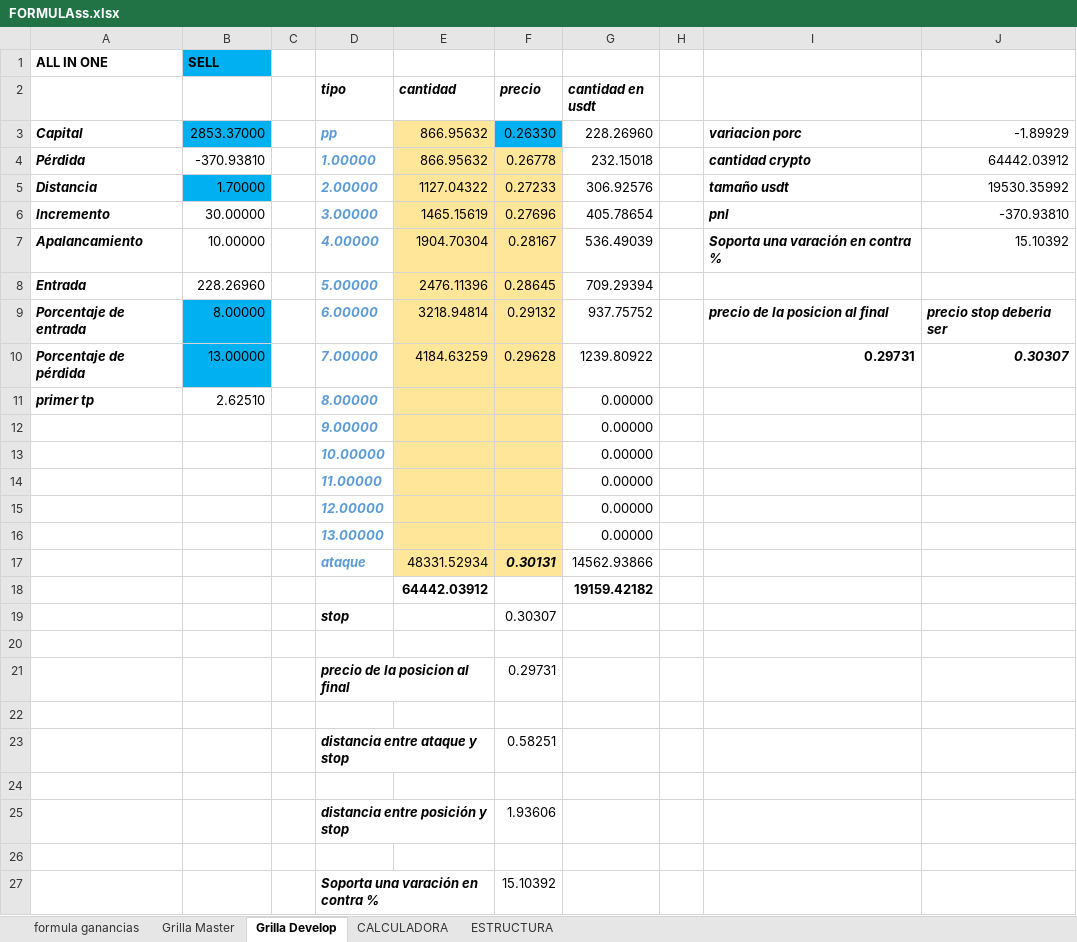
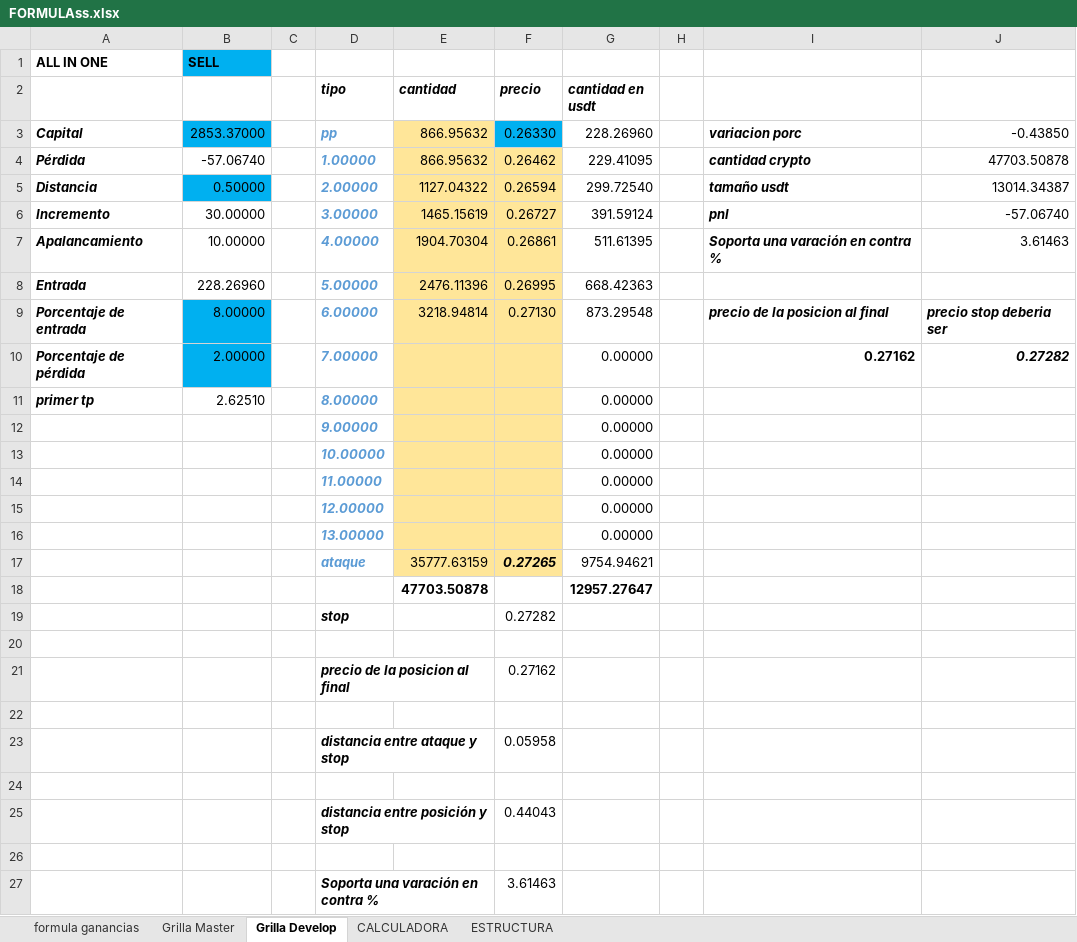
Before and after one commit to luisgomezzz/luchocrypto, an Excel workbook: SANTA3/FORMULAss.xlsx, sheet Grilla Develop, drawn as a sheet; values as stored, in another font and other column widths than the file's, no borders; charts and pictures and conditional formats not drawn; removed rows and columns are numbered as before the commit, all else as after; the diff names each change by its address in the sheet, - before the commit and + after, or states it on an @@ line.

```diff
--- a/SANTA3/FORMULAss.xlsx (sheet Grilla Develop)
+++ b/SANTA3/FORMULAss.xlsx (sheet Grilla Develop)
-J3: -1.89929
+J3: -0.43850
-B4: -370.93810
+B4: -57.06740
-F4 (precio): 0.26778
+F4 (precio): 0.26462
-G4 (cantidad en usdt): 232.15018
+G4 (cantidad en usdt): 229.41095
-J4: 64442.03912
+J4: 47703.50878
-B5: 1.70000
+B5: 0.50000
-F5 (precio): 0.27233
+F5 (precio): 0.26594
-G5 (cantidad en usdt): 306.92576
+G5 (cantidad en usdt): 299.72540
-J5: 19530.35992
+J5: 13014.34387
-F6 (precio): 0.27696
+F6 (precio): 0.26727
-G6 (cantidad en usdt): 405.78654
+G6 (cantidad en usdt): 391.59124
-J6: -370.93810
+J6: -57.06740
-F7 (precio): 0.28167
+F7 (precio): 0.26861
-G7 (cantidad en usdt): 536.49039
+G7 (cantidad en usdt): 511.61395
-J7: 15.10392
+J7: 3.61463
-F8 (precio): 0.28645
+F8 (precio): 0.26995
-G8 (cantidad en usdt): 709.29394
+G8 (cantidad en usdt): 668.42363
-F9 (precio): 0.29132
+F9 (precio): 0.27130
-G9 (cantidad en usdt): 937.75752
+G9 (cantidad en usdt): 873.29548
-row 10: Porcentaje de pérdida | 13.00000 |  | 7.00000 | 4184.63259 | 0.29628 | 1239.80922 |  | 0.29731 | 0.30307
+row 10: Porcentaje de pérdida | 2.00000 |  | 7.00000 |  |  | 0.00000 |  | 0.27162 | 0.27282
-row 17:  |  |  | ataque | 48331.52934 | 0.30131 | 14562.93866
-row 18:  |  |  |  | 64442.03912 |  | 19159.42182
-row 19:  |  |  | stop |  | 0.30307
+row 17:  |  |  | ataque | 35777.63159 | 0.27265 | 9754.94621
+row 18:  |  |  |  | 47703.50878 |  | 12957.27647
+row 19:  |  |  | stop |  | 0.27282
-F21 (precio): 0.29731
+F21 (precio): 0.27162
-F23 (precio): 0.58251
+F23 (precio): 0.05958
-F25 (precio): 1.93606
+F25 (precio): 0.44043
-F27 (precio): 15.10392
+F27 (precio): 3.61463
```
Also changed, not shown: sheet Grilla Master, charts or pictures, 1 other file.
